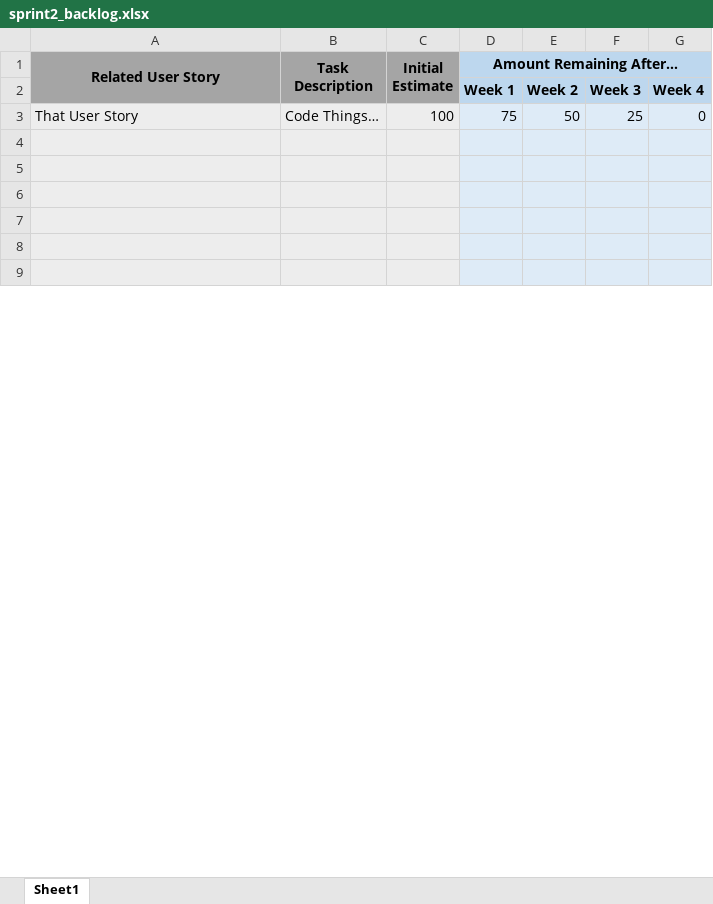
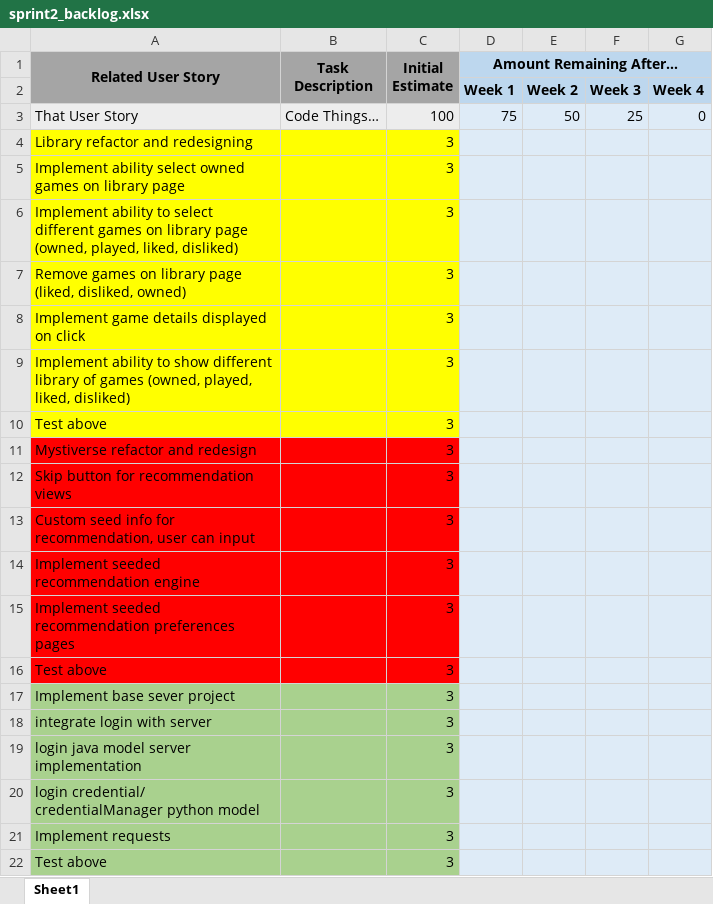
Before and after one commit to 0Gaines0/UWG-SE2-Group5-Myst, an Excel workbook: sprints/sprint2/sprint2_backlog.xlsx, sheet Sheet1, drawn as a sheet; only a part is shown; the shorter side is filled out with more unchanged rows; values as stored, in another font and other column widths than the file's, no borders; charts and pictures not drawn; the diff covers the shown part only; the diff names each change by its address in the sheet, - before the commit and + after, or states it on an @@ line.

Commit message:
Implementing sprint2 backlog

```diff
--- a/sprints/sprint2/sprint2_backlog.xlsx (sheet Sheet1)
+++ b/sprints/sprint2/sprint2_backlog.xlsx (sheet Sheet1)
+row 4: Library refactor and redesigning |  | 3
+row 5: Implement ability select owned games on library page |  | 3
+row 6: Implement ability to select different games on library page (owned, played, liked, disliked) |  | 3
+row 7: Remove games on library page (liked, disliked, owned) |  | 3
+row 8: Implement game details displayed on click |  | 3
+row 9: Implement ability to show different library of games (owned, played, liked, disliked) |  | 3
+row 10: Test above |  | 3
+row 11: Mystiverse refactor and redesign |  | 3
+row 12: Skip button for recommendation views |  | 3
+row 13: Custom seed info for recommendation, user can input |  | 3
+row 14: Implement seeded recommendation engine |  | 3
+row 15: Implement seeded recommendation preferences pages |  | 3
+row 16: Test above |  | 3
+row 17: Implement base sever project |  | 3
+row 18: integrate login with server |  | 3
+row 19: login java model server implementation |  | 3
+row 20: login credential/ credentialManager python model |  | 3
+row 21: Implement requests |  | 3
+row 22: Test above |  | 3
```
Also changed, not shown: 15 added rows, 12 removed rows, 4 edited cells and cell formats elsewhere in this sheet, charts or pictures.
